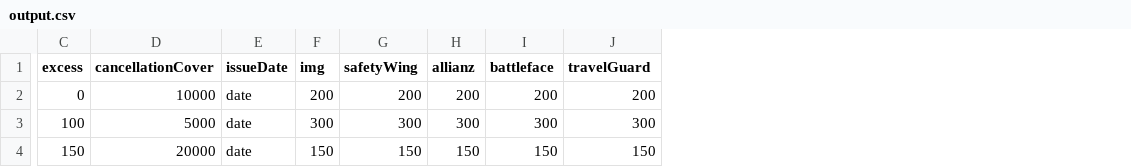
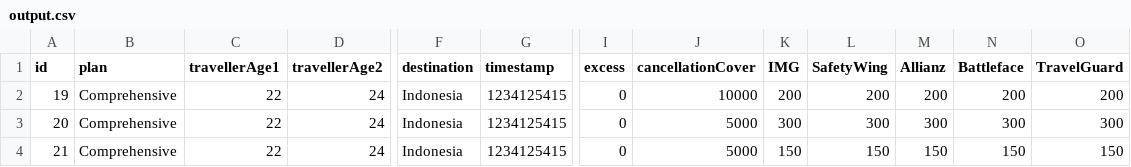
Before and after one commit to neon-inkblast/blueskyscraper, a CSV file: src/output/output.csv, drawn as a sheet; only a part is shown, gaps mark what is left out; removed rows and columns are numbered as before the commit, all else as after; the diff names each change by its address in the sheet, - before the commit and + after, or states it on an @@ line.

Commit message:
fix: data parsing

```diff
--- a/src/output/output.csv
+++ b/src/output/output.csv
+column A (id), rows 2-4: 19 | 20 | 21
+column B (plan), rows 2-4: all Comprehensive
+column C (travellerAge1), rows 2-4: all 22
+column D (travellerAge2), rows 2-4: all 24
+column F (destination), rows 2-4: all Indonesia
+column G (timestamp), rows 2-4: all 1234125415
-column E (issueDate), rows 2-4: all date
-K1: img
+K1: IMG
-L1: safetyWing
+L1: SafetyWing
-M1: allianz
+M1: Allianz
-N1: battleface
+N1: Battleface
-O1: travelGuard
+O1: TravelGuard
-I3 (excess): 100
+I3 (excess): 0
-I4 (excess): 150
+I4 (excess): 0
-J4 (cancellationCover): 20000
+J4 (cancellationCover): 5000
```
Also changed, not shown: src/input/input.csv, 6 other files.
